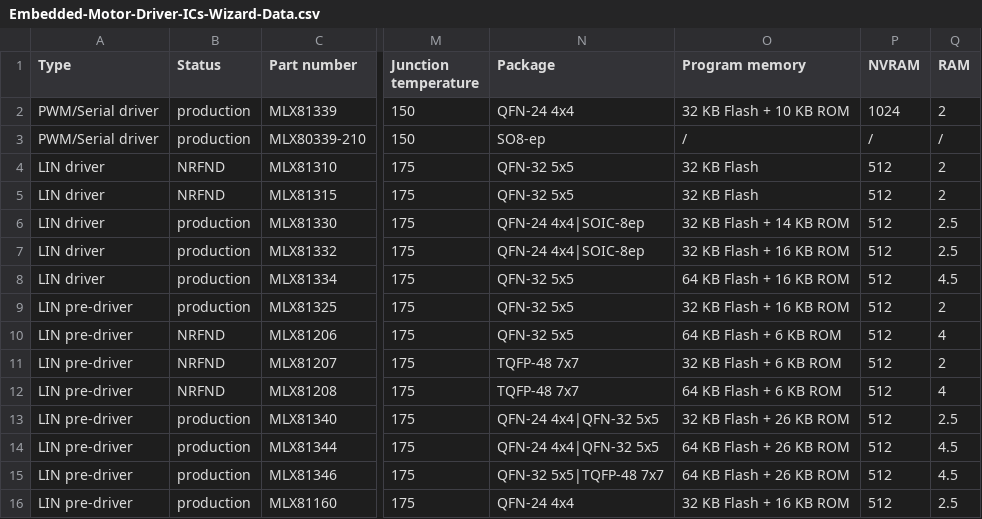
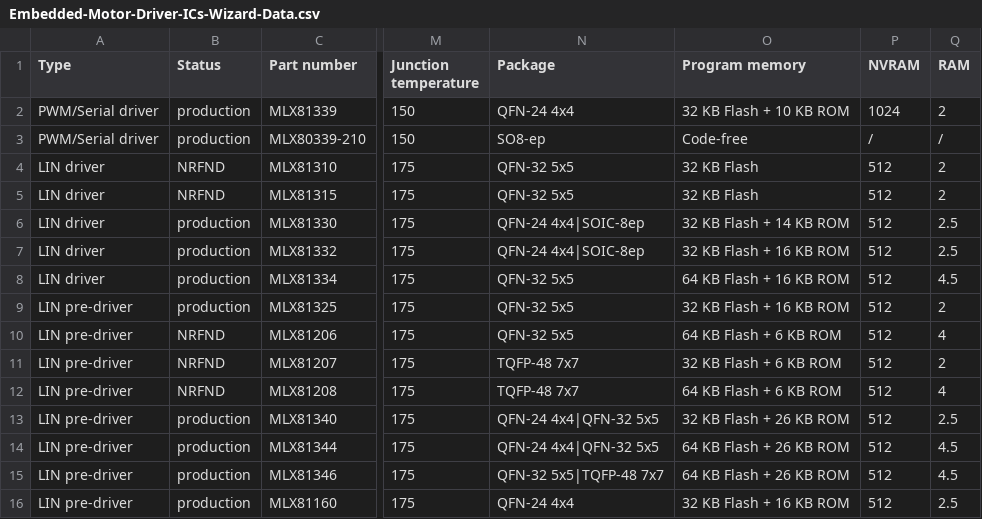
Before and after one commit to MelexisBC/Wizard--Embedded-Motor-Driver-ICs-Data, a CSV file: Embedded-Motor-Driver-ICs-Wizard-Data.csv, drawn as a sheet; only a part is shown, gaps mark what is left out; the diff names each change by its address in the sheet, - before the commit and + after, or states it on an @@ line.

Commit message:
Wizard - Embedded motor driver ICs - Google sheet updated

```diff
--- a/Embedded-Motor-Driver-ICs-Wizard-Data.csv
+++ b/Embedded-Motor-Driver-ICs-Wizard-Data.csv
-O3 (Program memory): /
+O3 (Program memory): Code-free
```
